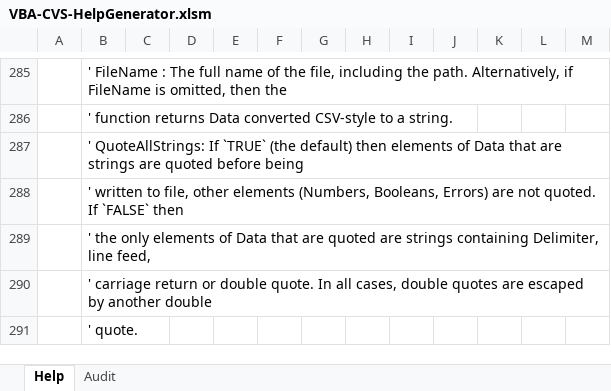
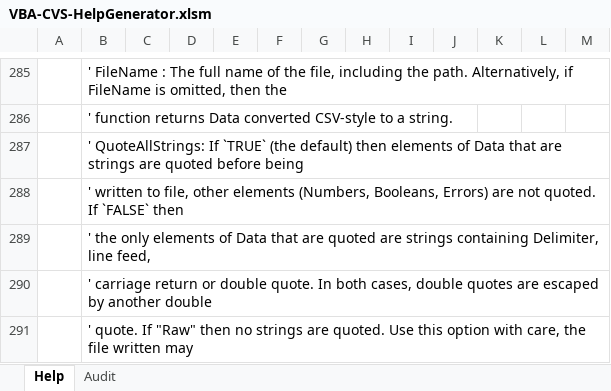
Before and after one commit to PGS62/VBA-CSV, an Excel workbook: workbooks/VBA-CVS-HelpGenerator.xlsm, sheet Help, drawn as a sheet; only a part is shown, gaps mark what is left out; values as stored, in another font and other column widths than the file's, no borders; charts and pictures and conditional formats not drawn; the diff covers the shown part only; the diff names each change by its address in the sheet, - before the commit and + after, or states it on an @@ line.

```diff
--- a/workbooks/VBA-CVS-HelpGenerator.xlsm (sheet Help)
+++ b/workbooks/VBA-CVS-HelpGenerator.xlsm (sheet Help)
-B290: …quote. In all cases, double…
+B290: …quote. In both cases, double…
-B291: ' quote.
+B291: ' quote. If "Raw" then no strings are quoted. Use this option with care, the file written may
```
Also changed, not shown: 1 added row, 1 removed row and 6 edited cells elsewhere in this sheet, sheet Audit, vba/VBA-CVS-HelpGenerator.xlsm/VBA-CVS-HelpGenerator.xlsm, 10 other files.
